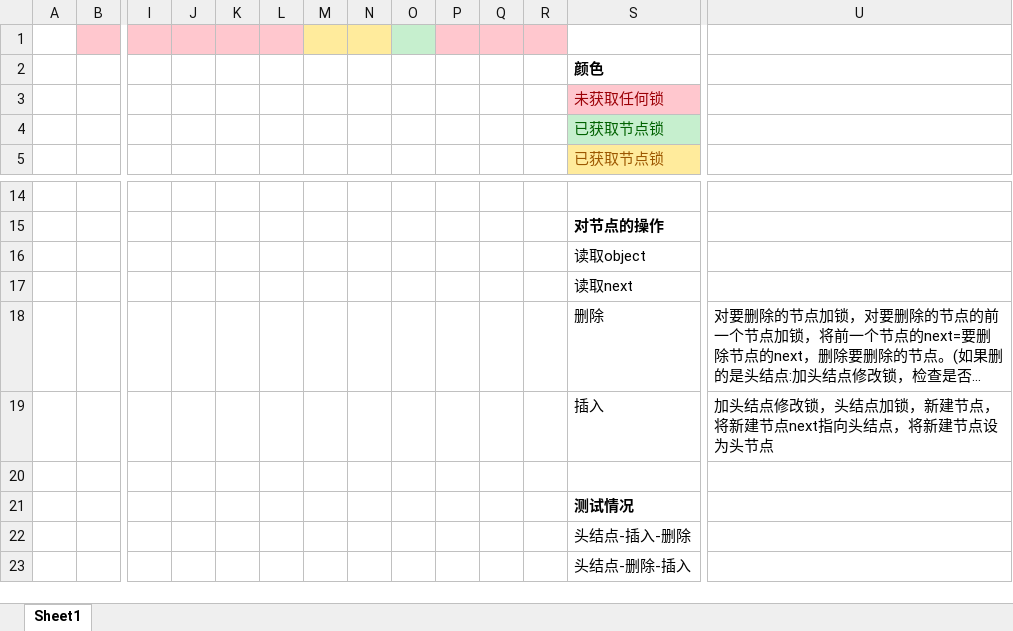
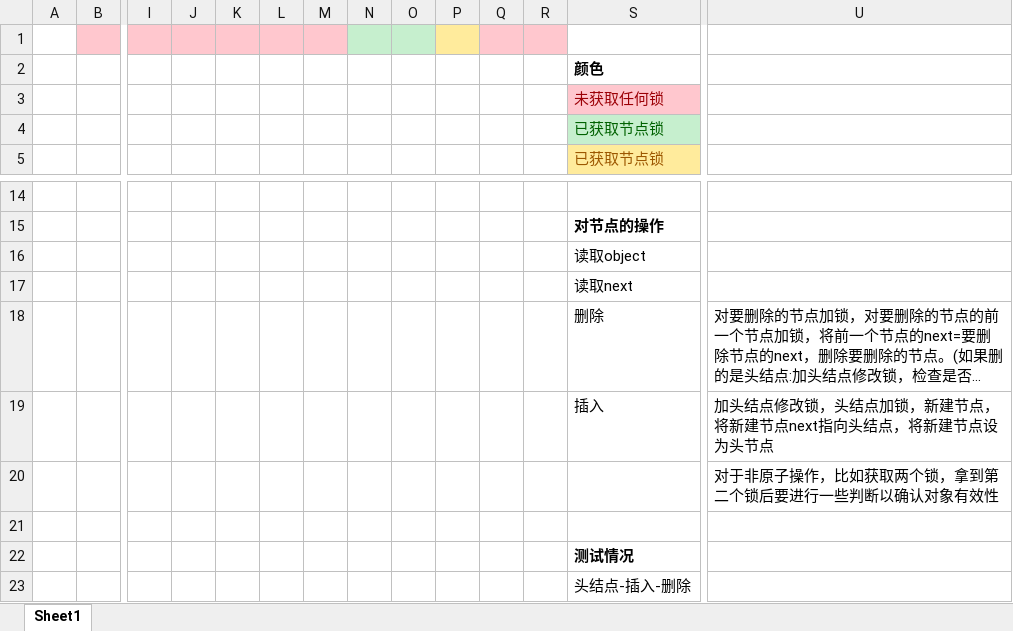
Before and after one commit to JagadeeshK786/Practice, an Excel workbook: 无锁链表.xlsx, sheet Sheet1, drawn as a sheet; only a part is shown, gaps mark what is left out; the shorter side is filled out with more unchanged rows; long unchanged cells end in …; values as stored, in another font and other column widths than the file's, no borders; rows hold the shown columns only; the diff names each change by its address in the sheet, - before the commit and + after, or states it on an @@ line.

Commit message:
无锁链表3，准备开始实现了

```diff
--- a/无锁链表.xlsx (sheet Sheet1)
+++ b/无锁链表.xlsx (sheet Sheet1)
-M1 fill: #FFEB9C
+M1 fill: #FFC7CE
-N1 fill: #FFEB9C
+N1 fill: #C6EFCE
-P1 fill: #FFC7CE
+P1 fill: #FFEB9C
+row 20:  |  |  |  |  |  |  |  |  |  |  |  |  | 对于非原子操作，比如获取两个锁，拿到第二个锁后要进行一些判断以确认对象有效性
```
